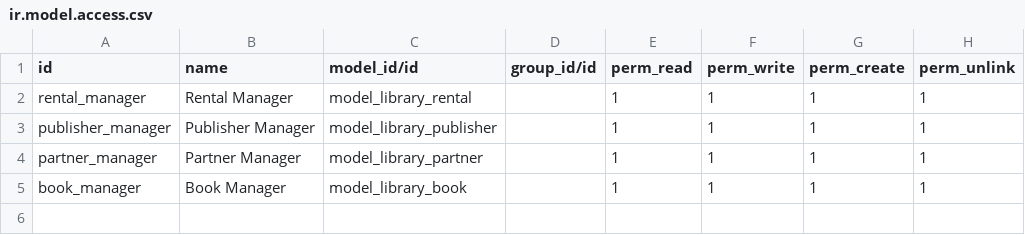
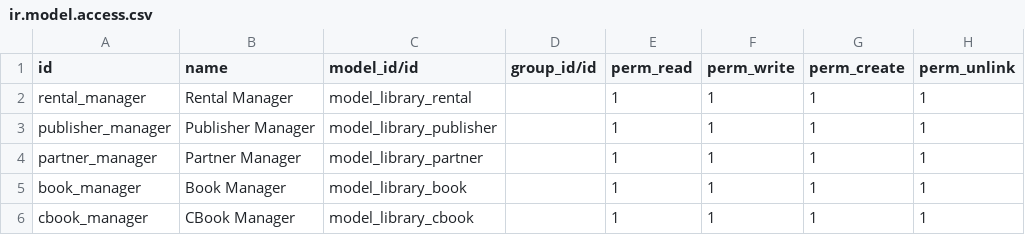
Before and after one commit to TimarTimar/3rd-section, a CSV file: technical-training-13.0-04-model-inheritance/library/security/ir.model.access.csv, drawn as a sheet.

```diff
--- a/technical-training-13.0-04-model-inheritance/library/security/ir.model.access.csv
+++ b/technical-training-13.0-04-model-inheritance/library/security/ir.model.access.csv
@@ -5 +5,2 @@ partner_manager,Partner Manager,model_library_partner,,1,1,1,1
 book_manager,Book Manager,model_library_book,,1,1,1,1
+cbook_manager,CBook Manager,model_library_cbook,,1,1,1,1
```
Also changed, not shown: 4 other files.
